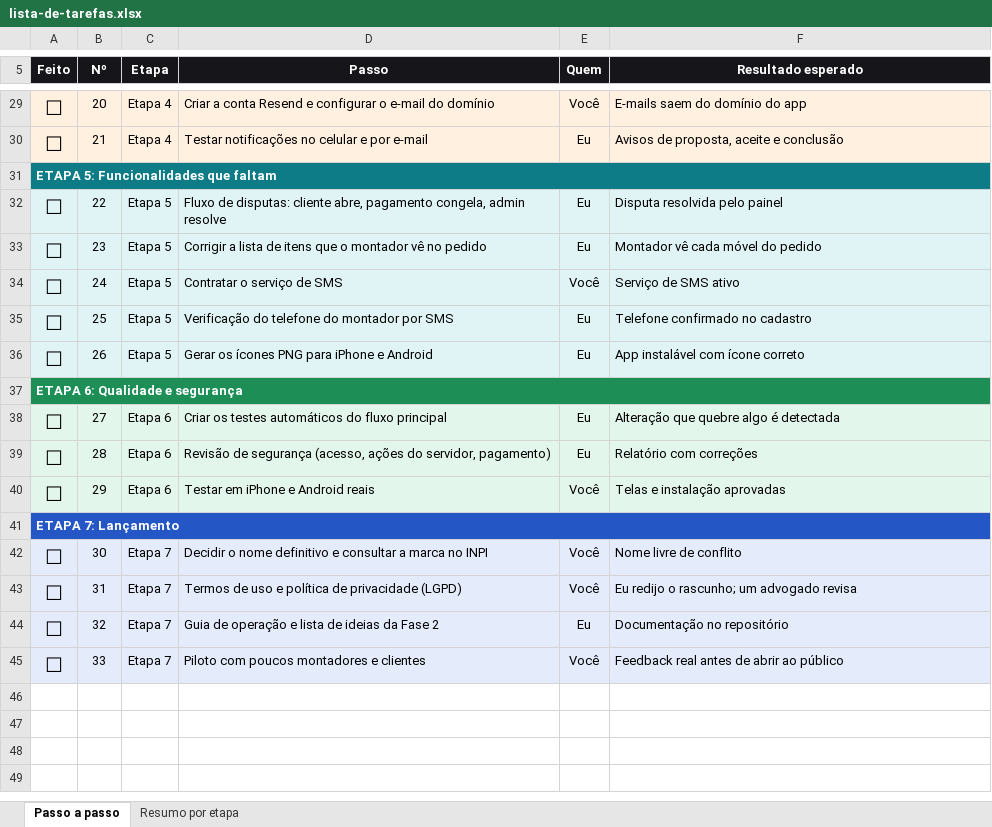
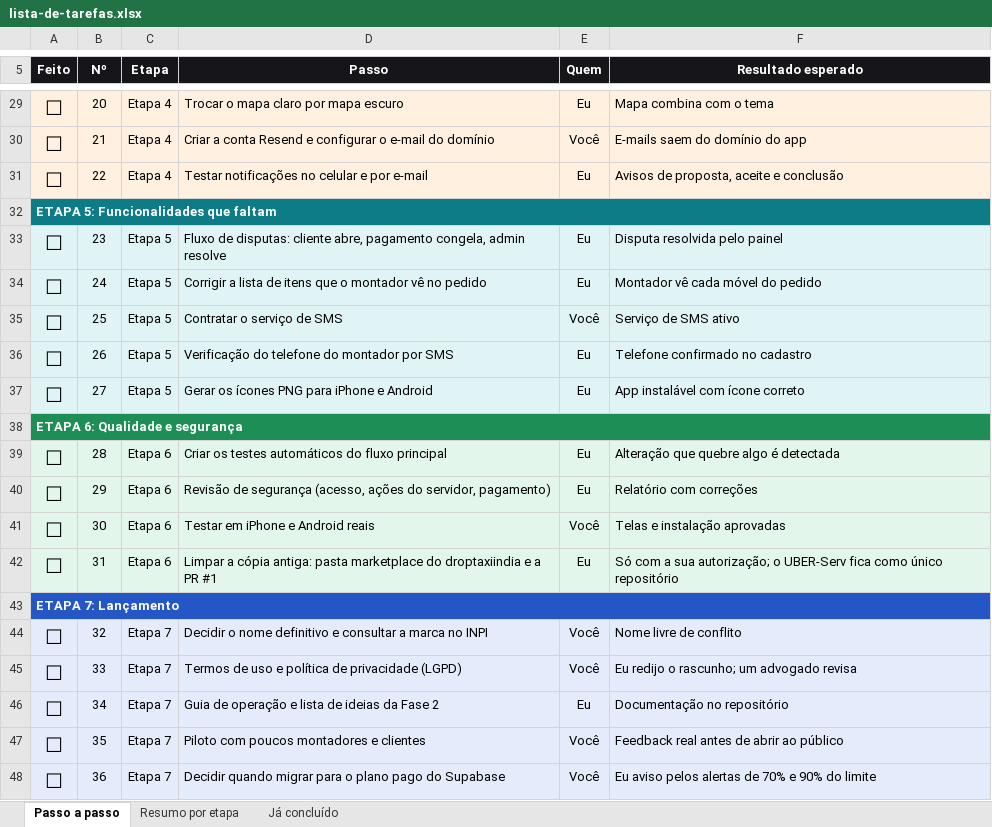
Before and after one commit to Especialista-corp/droptaxiindia, an Excel workbook: marketplace/docs/lista-de-tarefas.xlsx, sheet Passo a passo, drawn as a sheet; only a part is shown, gaps mark what is left out; values as stored, in another font and other column widths than the file's, no borders; conditional formats not drawn; removed rows and columns are numbered as before the commit, all else as after; the diff covers the shown part only; the diff names each change by its address in the sheet, - before the commit and + after, or states it on an @@ line.

```diff
--- a/marketplace/docs/lista-de-tarefas.xlsx (sheet Passo a passo)
+++ b/marketplace/docs/lista-de-tarefas.xlsx (sheet Passo a passo)
+sheet tab: Já concluído
-D29 (Passo): Criar a conta Resend e configurar o e-mail do domínio
+D29 (Passo): Trocar o mapa claro por mapa escuro
-E29 (Quem): Você
+E29 (Quem): Eu
-F29 (Resultado esperado): E-mails saem do domínio do app
+F29 (Resultado esperado): Mapa combina com o tema
-D30 (Passo): Testar notificações no celular e por e-mail
+D30 (Passo): Criar a conta Resend e configurar o e-mail do domínio
-E30 (Quem): Eu
+E30 (Quem): Você
-F30 (Resultado esperado): Avisos de proposta, aceite e conclusão
+F30 (Resultado esperado): E-mails saem do domínio do app
+row 31: ☐ | 22 | Etapa 4 | Testar notificações no celular e por e-mail | Eu | Avisos de proposta, aceite e conclusão
-row 32: ☐ | 22 | Etapa 5 | Fluxo de disputas: cliente abre, pagamento congela, admin resolve | Eu | Disputa resolvida pelo painel
-D33 (Passo): Corrigir a lista de itens que o montador vê no pedido
+D33 (Passo): Fluxo de disputas: cliente abre, pagamento congela, admin resolve
-F33 (Resultado esperado): Montador vê cada móvel do pedido
+F33 (Resultado esperado): Disputa resolvida pelo painel
-D34 (Passo): Contratar o serviço de SMS
+D34 (Passo): Corrigir a lista de itens que o montador vê no pedido
-E34 (Quem): Você
+E34 (Quem): Eu
-F34 (Resultado esperado): Serviço de SMS ativo
+F34 (Resultado esperado): Montador vê cada móvel do pedido
-D35 (Passo): Verificação do telefone do montador por SMS
+D35 (Passo): Contratar o serviço de SMS
-E35 (Quem): Eu
+E35 (Quem): Você
-F35 (Resultado esperado): Telefone confirmado no cadastro
+F35 (Resultado esperado): Serviço de SMS ativo
-D36 (Passo): Gerar os ícones PNG para iPhone e Android
+D36 (Passo): Verificação do telefone do montador por SMS
-F36 (Resultado esperado): App instalável com ícone correto
+F36 (Resultado esperado): Telefone confirmado no cadastro
+row 37: ☐ | 27 | Etapa 5 | Gerar os ícones PNG para iPhone e Android | Eu | App instalável com ícone correto
-row 38: ☐ | 27 | Etapa 6 | Criar os testes automáticos do fluxo principal | Eu | Alteração que quebre algo é detectada
-D39 (Passo): Revisão de segurança (acesso, ações do servidor, pagamento)
+D39 (Passo): Criar os testes automáticos do fluxo principal
-F39 (Resultado esperado): Relatório com correções
+F39 (Resultado esperado): Alteração que quebre algo é detectada
-D40 (Passo): Testar em iPhone e Android reais
+D40 (Passo): Revisão de segurança (acesso, ações do servidor, pagamento)
-E40 (Quem): Você
+E40 (Quem): Eu
-F40 (Resultado esperado): Telas e instalação aprovadas
+F40 (Resultado esperado): Relatório com correções
+row 41: ☐ | 30 | Etapa 6 | Testar em iPhone e Android reais | Você | Telas e instalação aprovadas
+row 42: ☐ | 31 | Etapa 6 | Limpar a cópia antiga: pasta marketplace do droptaxiindia e a PR #1 | Eu | Só com a sua autorização; o UBER-Serv fica como único repositório
-B44 (Nº): 30
+B44 (Nº): 32
-B45 (Nº): 31
+B45 (Nº): 33
-B46 (Nº): 32
+B46 (Nº): 34
-B47 (Nº): 33
+B47 (Nº): 35
+row 48: ☐ | 36 | Etapa 7 | Decidir quando migrar para o plano pago do Supabase | Você | Eu aviso pelos alertas de 70% e 90% do limite
```
Also changed, not shown: 3 added rows, 3 removed rows and 27 edited cells elsewhere in this sheet, sheet Resumo por etapa, formulas that keep their value, 1 other file.
